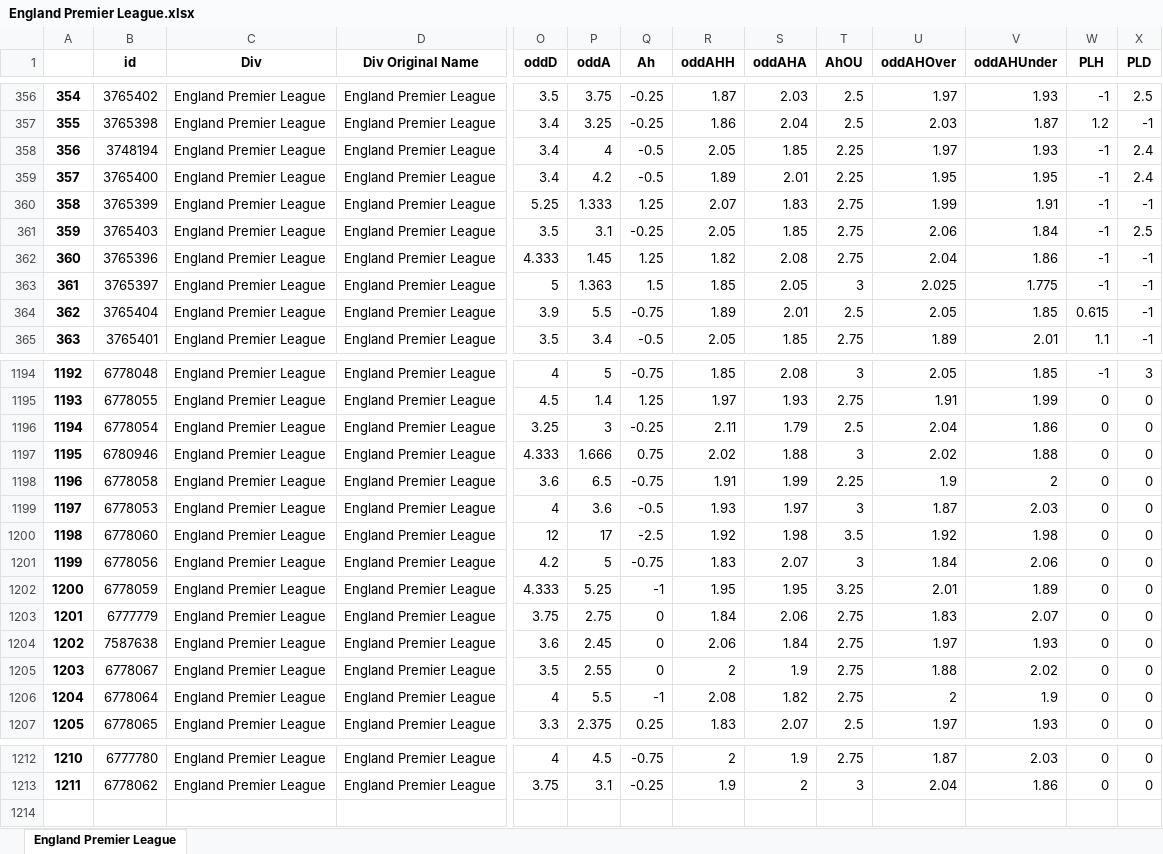
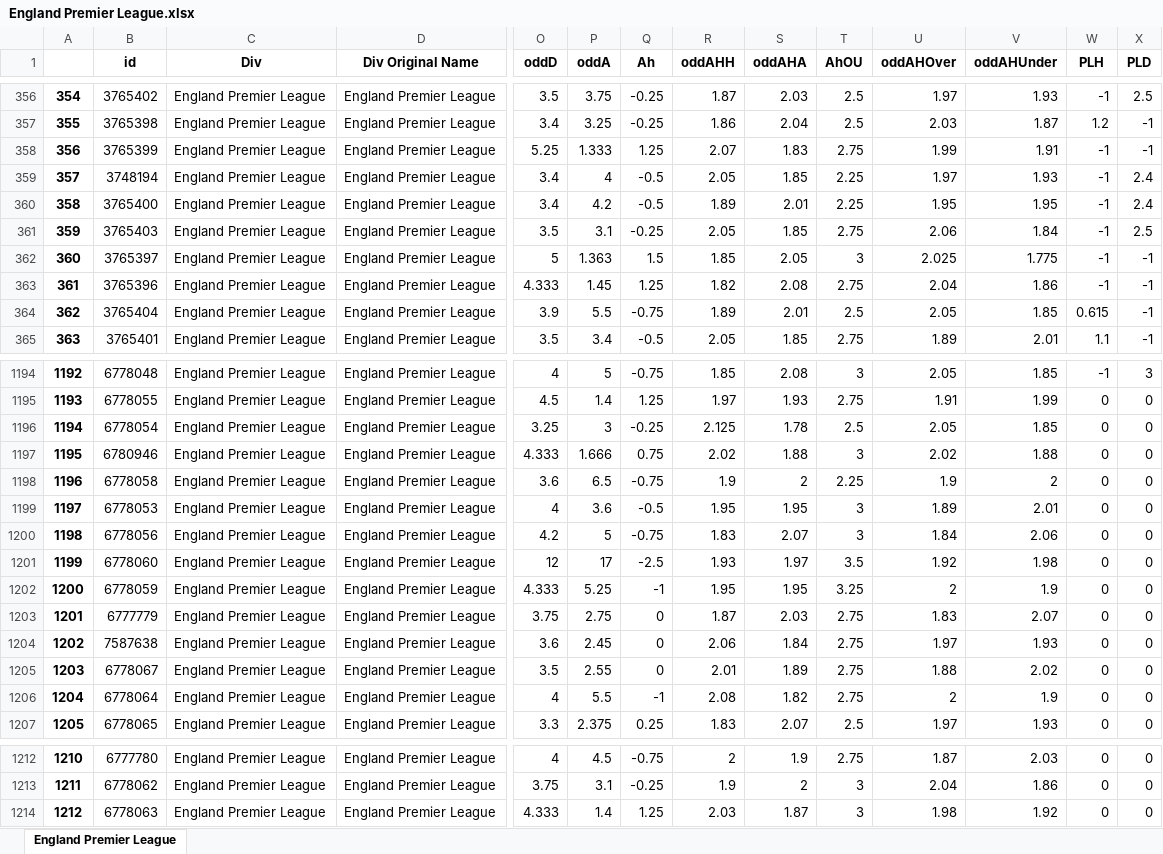
Before and after one commit to pedrogxbet/footdata, an Excel workbook: England Premier League/England Premier League.xlsx, sheet England Premier League, drawn as a sheet; only a part is shown, gaps mark what is left out; values as stored, in another font and other column widths than the file's, no borders; removed rows and columns are numbered as before the commit, all else as after; rows hold the shown columns only; the diff covers the shown part only; the diff names each change by its address in the sheet, - before the commit and + after, or states it on an @@ line.

```diff
--- a/England Premier League/England Premier League.xlsx (sheet England Premier League)
+++ b/England Premier League/England Premier League.xlsx (sheet England Premier League)
@@ row 360 moved to row 358: 356 @@
@@ column A renumbered between rows 359 and 1200 @@
@@ row 363 moved to row 362: 360 @@
-R1196 (oddAHH): 2.11
+R1196 (oddAHH): 2.125
-S1196 (oddAHA): 1.79
+S1196 (oddAHA): 1.78
-U1196 (oddAHOver): 2.04
+U1196 (oddAHOver): 2.05
-V1196 (oddAHUnder): 1.86
+V1196 (oddAHUnder): 1.85
-R1198 (oddAHH): 1.91
+R1198 (oddAHH): 1.9
-S1198 (oddAHA): 1.99
+S1198 (oddAHA): 2
-R1199 (oddAHH): 1.93
+R1199 (oddAHH): 1.95
-S1199 (oddAHA): 1.97
+S1199 (oddAHA): 1.95
-U1199 (oddAHOver): 1.87
+U1199 (oddAHOver): 1.89
-V1199 (oddAHUnder): 2.03
+V1199 (oddAHUnder): 2.01
-row 1200: 1198 | 6778060 | England Premier League | England Premier League | 12 | 17 | -2.5 | 1.92 | 1.98 | 3.5 | 1.92 | 1.98 | 0 | 0
+row 1201: 1199 | 6778060 | England Premier League | England Premier League | 12 | 17 | -2.5 | 1.93 | 1.97 | 3.5 | 1.92 | 1.98 | 0 | 0
-U1202 (oddAHOver): 2.01
+U1202 (oddAHOver): 2
-V1202 (oddAHUnder): 1.89
+V1202 (oddAHUnder): 1.9
-R1203 (oddAHH): 1.84
+R1203 (oddAHH): 1.87
-S1203 (oddAHA): 2.06
+S1203 (oddAHA): 2.03
-R1205 (oddAHH): 2
+R1205 (oddAHH): 2.01
-S1205 (oddAHA): 1.9
+S1205 (oddAHA): 1.89
+row 1214: 1212 | 6778063 | England Premier League | England Premier League | 4.333 | 1.4 | 1.25 | 2.03 | 1.87 | 3 | 1.98 | 1.92 | 0 | 0
```
Also changed, not shown: 50 moved rows elsewhere in this sheet, Belgium First Division A/Belgium First Division A.xlsx, Croatia HNL/Croatia HNL.xlsx, 37 other files.
